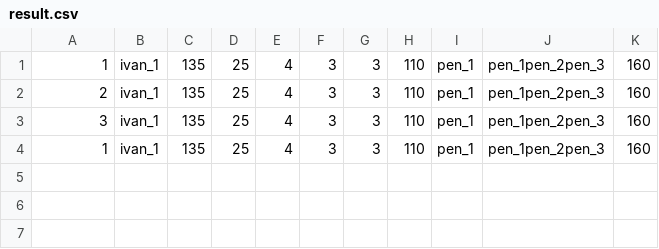
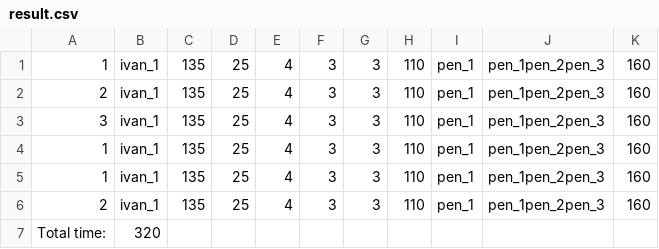
Before and after one commit to YaroslavSolo/PuzzleGame, a CSV file: PuzzleGame/ConsoleApp1/result.csv, drawn as a sheet.

```diff
--- a/PuzzleGame/ConsoleApp1/result.csv
+++ b/PuzzleGame/ConsoleApp1/result.csv
@@ -4 +4,4 @@
 1,ivan_1,135,25,4,3,3,110,pen_1,pen_1pen_2pen_3,160,
+1,ivan_1,135,25,4,3,3,110,pen_1,pen_1pen_2pen_3,160,
+2,ivan_1,135,25,4,3,3,110,pen_1,pen_1pen_2pen_3,160,
+Total time:,320
```
Also changed, not shown: 2 other files.
